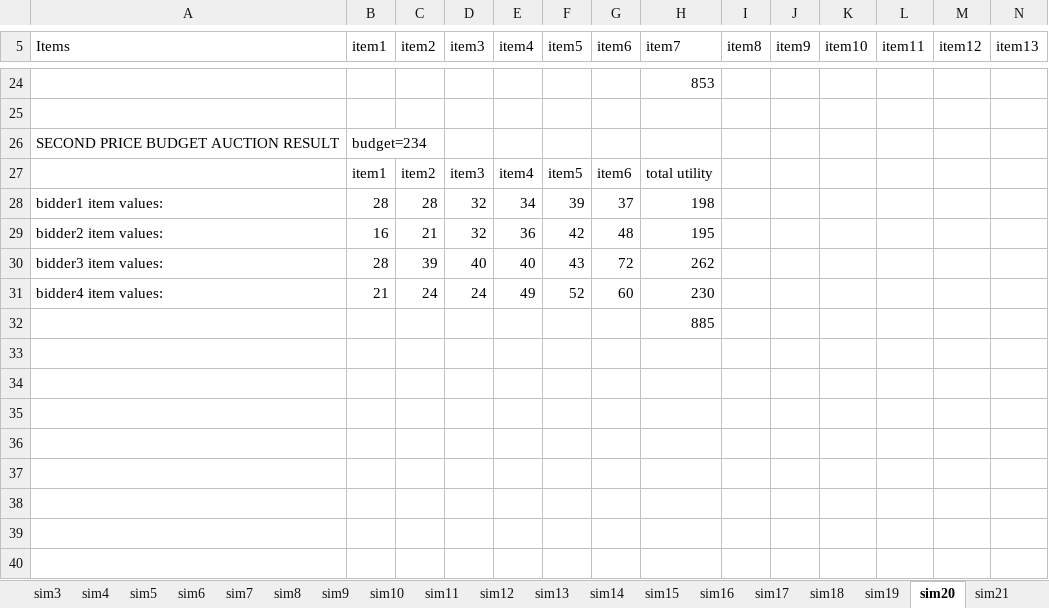
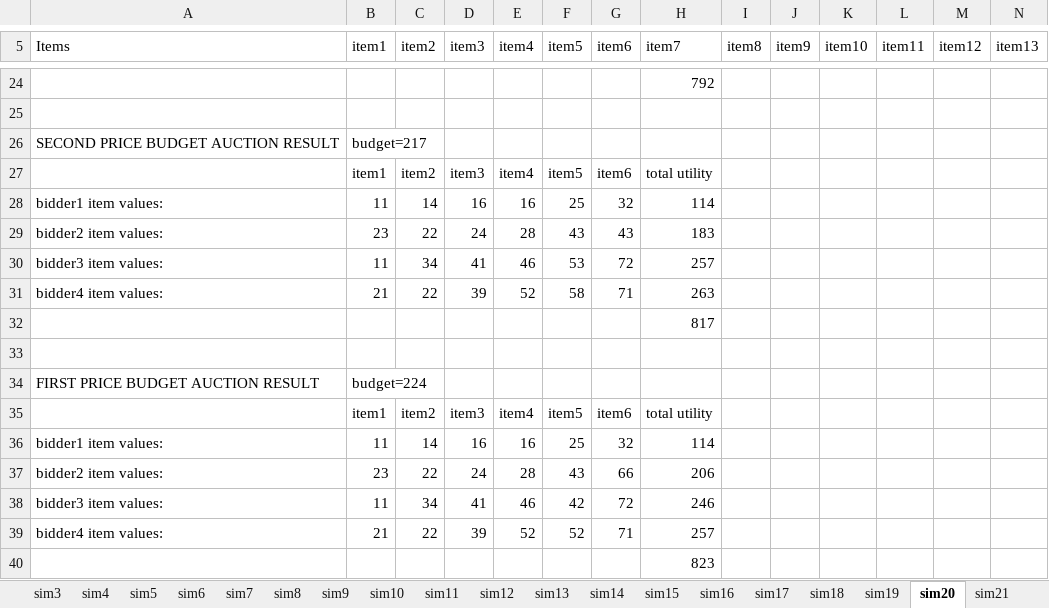
Before and after one commit to WilliamZhai/FantasyBasketballAuctionDraftSimulation, an Excel workbook: data1.xlsx, sheet sim20, drawn as a sheet; only a part is shown, gaps mark what is left out; values as stored, in another font and other column widths than the file's, no borders; removed rows and columns are numbered as before the commit, all else as after; rows hold the shown columns only; the diff covers the shown part only; the diff names each change by its address in the sheet, - before the commit and + after, or states it on an @@ line.

```diff
--- a/data1.xlsx (sheet sim20)
+++ b/data1.xlsx (sheet sim20)
-H24 (item7): 853
+H24 (item7): 792
-B26 (item1): budget=234
+B26 (item1): budget=217
-row 28: bidder1 item values: | 28 | 28 | 32 | 34 | 39 | 37 | 198
-row 29: bidder2 item values: | 16 | 21 | 32 | 36 | 42 | 48 | 195
+row 28: bidder1 item values: | 11 | 14 | 16 | 16 | 25 | 32 | 114
+row 29: bidder2 item values: | 23 | 22 | 24 | 28 | 43 | 43 | 183
+row 30: bidder3 item values: | 11 | 34 | 41 | 46 | 53 | 72 | 257
+row 31: bidder4 item values: | 21 | 22 | 39 | 52 | 58 | 71 | 263
+row 32:  |  |  |  |  |  |  | 817
-row 33: bidder3 item values: | 28 | 39 | 40 | 40 | 43 | 72 | 262
+row 33: (empty)
+row 34: FIRST PRICE BUDGET AUCTION RESULT | budget=224
+row 35:  | item1 | item2 | item3 | item4 | item5 | item6 | total utility
+row 36: bidder1 item values: | 11 | 14 | 16 | 16 | 25 | 32 | 114
+row 37: bidder2 item values: | 23 | 22 | 24 | 28 | 43 | 66 | 206
+row 38: bidder3 item values: | 11 | 34 | 41 | 46 | 42 | 72 | 246
-C39 (item2): 24
+C39 (item2): 22
-D39 (item3): 24
+D39 (item3): 39
-E39 (item4): 49
+E39 (item4): 52
-G39 (item6): 60
+G39 (item6): 71
-H39 (item7): 230
+H39 (item7): 257
-H40 (item7): 885
+H40 (item7): 823
```
Also changed, not shown: 13 added rows and 13 removed rows elsewhere in this sheet, sheet sim23, sheet sim25, sheet sim27, sheet sim28, sheet sim22, sheet sim30, 23 more sheets, 1 other file.
